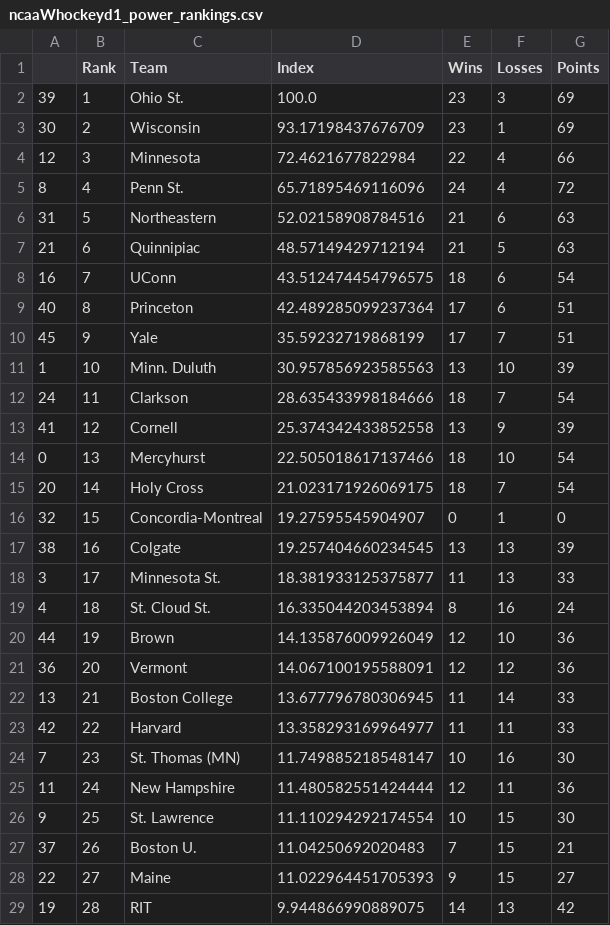
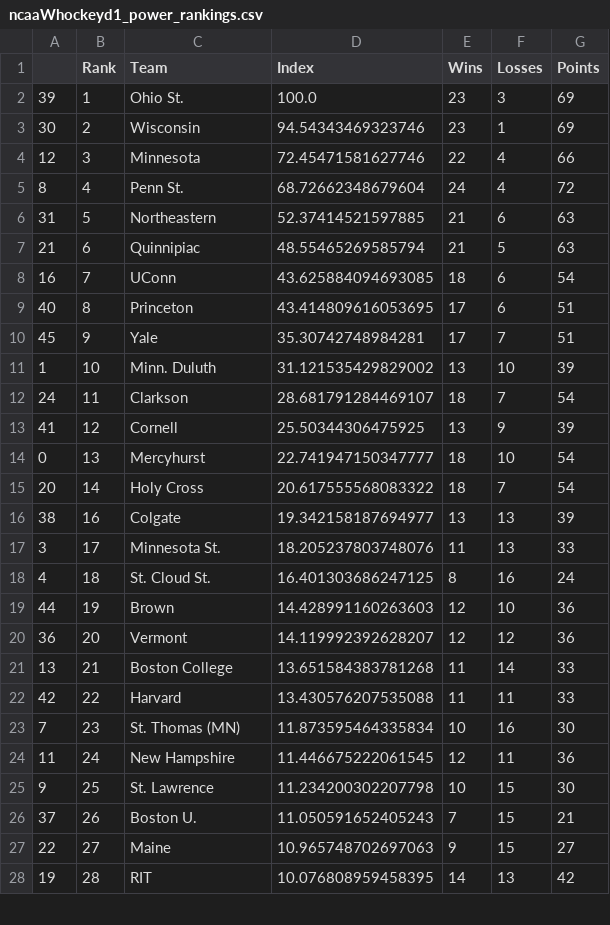
Before and after one commit to jmn5/powerRankCSVFiles, a CSV file: ncaaWhockeyd1_power_rankings.csv, drawn as a sheet; only a part is shown; the diff covers the shown part only.

Commit message:
Update ncaaWhockeyd1_power_rankings.csv

```diff
--- a/ncaaWhockeyd1_power_rankings.csv
+++ b/ncaaWhockeyd1_power_rankings.csv
@@ -2,28 +2,27 @@
 39,1,Ohio St.,100.0,23,3,69
-30,2,Wisconsin,93.17198437676709,23,1,69
-12,3,Minnesota,72.4621677822984,22,4,66
-8,4,Penn St.,65.71895469116096,24,4,72
-31,5,Northeastern,52.02158908784516,21,6,63
-21,6,Quinnipiac,48.57149429712194,21,5,63
-16,7,UConn,43.512474454796575,18,6,54
-40,8,Princeton,42.489285099237364,17,6,51
-45,9,Yale,35.59232719868199,17,7,51
-1,10,Minn. Duluth,30.957856923585563,13,10,39
-24,11,Clarkson,28.635433998184666,18,7,54
-41,12,Cornell,25.374342433852558,13,9,39
-0,13,Mercyhurst,22.505018617137466,18,10,54
-20,14,Holy Cross,21.023171926069175,18,7,54
-32,15,Concordia-Montreal,19.27595545904907,0,1,0
-38,16,Colgate,19.257404660234545,13,13,39
-3,17,Minnesota St.,18.381933125375877,11,13,33
-4,18,St. Cloud St.,16.335044203453894,8,16,24
-44,19,Brown,14.135876009926049,12,10,36
-36,20,Vermont,14.067100195588091,12,12,36
-13,21,Boston College,13.677796780306945,11,14,33
-42,22,Harvard,13.358293169964977,11,11,33
-7,23,St. Thomas (MN),11.749885218548147,10,16,30
-11,24,New Hampshire,11.480582551424444,12,11,36
-9,25,St. Lawrence,11.110294292174554,10,15,30
-37,26,Boston U.,11.04250692020483,7,15,21
-22,27,Maine,11.022964451705393,9,15,27
-19,28,RIT,9.944866990889075,14,13,42
+30,2,Wisconsin,94.54343469323746,23,1,69
+12,3,Minnesota,72.45471581627746,22,4,66
+8,4,Penn St.,68.72662348679604,24,4,72
+31,5,Northeastern,52.37414521597885,21,6,63
+21,6,Quinnipiac,48.55465269585794,21,5,63
+16,7,UConn,43.625884094693085,18,6,54
+40,8,Princeton,43.414809616053695,17,6,51
+45,9,Yale,35.30742748984281,17,7,51
+1,10,Minn. Duluth,31.121535429829002,13,10,39
+24,11,Clarkson,28.681791284469107,18,7,54
+41,12,Cornell,25.50344306475925,13,9,39
+0,13,Mercyhurst,22.741947150347777,18,10,54
+20,14,Holy Cross,20.617555568083322,18,7,54
+38,16,Colgate,19.342158187694977,13,13,39
+3,17,Minnesota St.,18.205237803748076,11,13,33
+4,18,St. Cloud St.,16.401303686247125,8,16,24
+44,19,Brown,14.428991160263603,12,10,36
+36,20,Vermont,14.119992392628207,12,12,36
+13,21,Boston College,13.651584383781268,11,14,33
+42,22,Harvard,13.430576207535088,11,11,33
+7,23,St. Thomas (MN),11.873595464335834,10,16,30
+11,24,New Hampshire,11.446675222061545,12,11,36
+9,25,St. Lawrence,11.234200302207798,10,15,30
+37,26,Boston U.,11.050591652405243,7,15,21
+22,27,Maine,10.965748702697063,9,15,27
+19,28,RIT,10.076808959458395,14,13,42
```
Also changed, not shown: 1 added row, 1 removed row and 18 edited cells elsewhere in this file.
